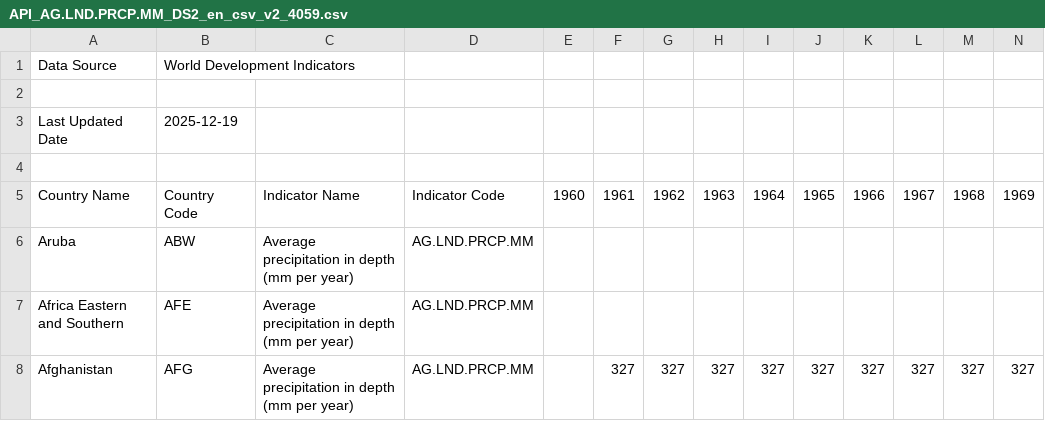
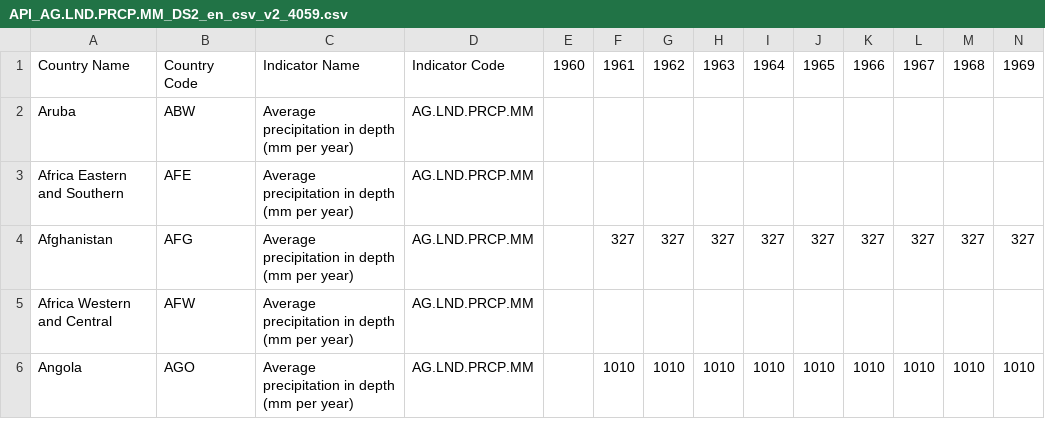
Before and after one commit to LillyLaila/Artificial-intelligence-for-DataScience, a CSV file: API_AG.LND.PRCP.MM_DS2_en_csv_v2_4059.csv, drawn as a sheet; only a part is shown; the shorter side is filled out with more unchanged rows; rows hold the shown columns only; the diff names each change by its address in the sheet, - before the commit and + after, or states it on an @@ line.

Commit message:
Update API_AG.LND.PRCP.MM_DS2_en_csv_v2_4059.csv

```diff
--- a/API_AG.LND.PRCP.MM_DS2_en_csv_v2_4059.csv
+++ b/API_AG.LND.PRCP.MM_DS2_en_csv_v2_4059.csv
-row 1: Data Source | World Development Indicators
-row 2: (empty)
-row 3: Last Updated Date | 2025-12-19
-row 4: (empty)
```
